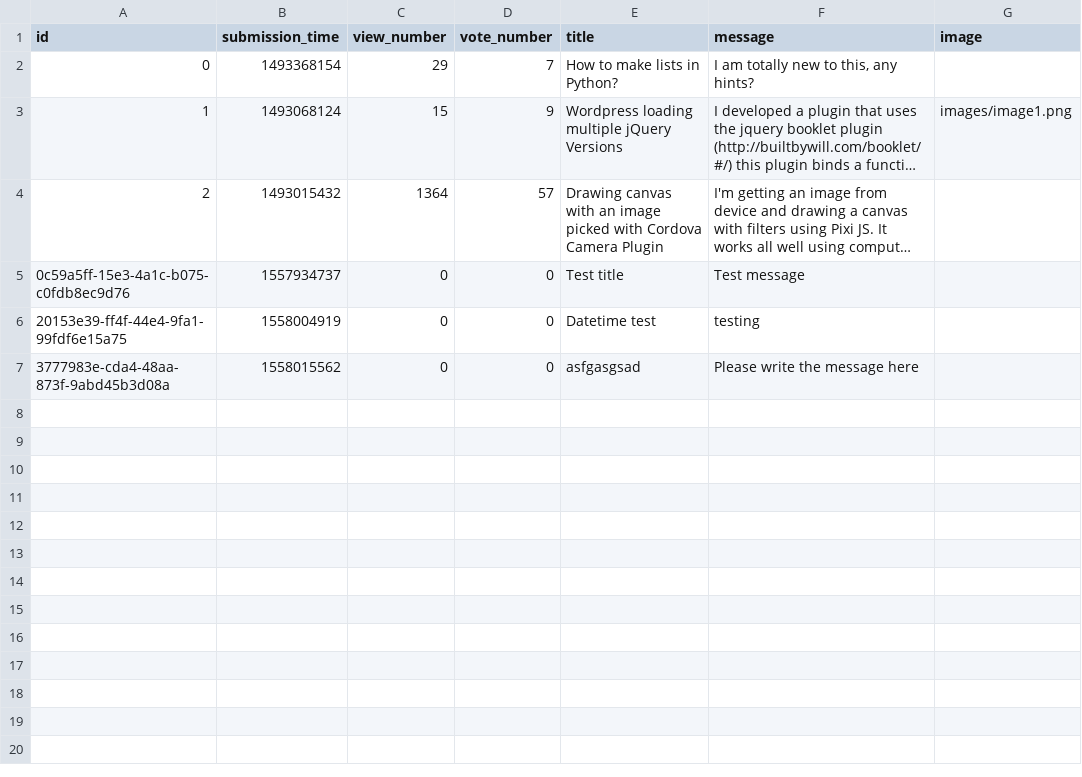
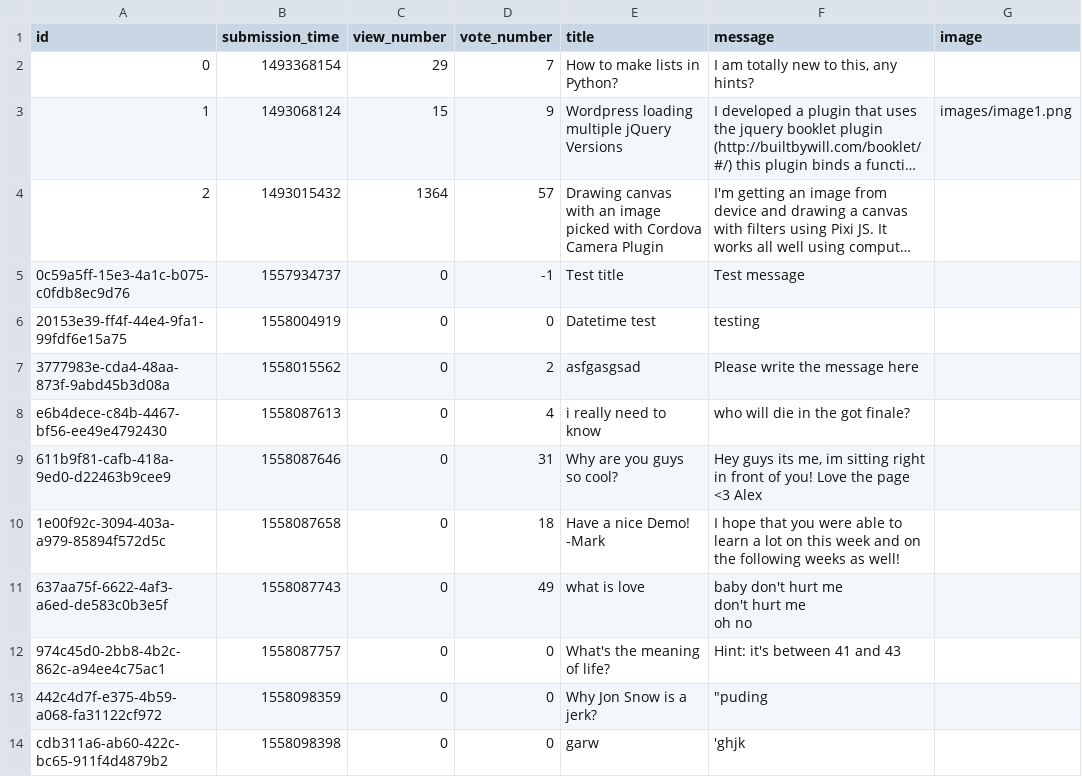
Before and after one commit to VerhoczkiMarton/ask-mate-python, a CSV file: questions.csv, drawn as a sheet; long unchanged cells end in …; ↵ is a line break in a cell; the diff names each change by its address in the sheet, - before the commit and + after, or states it on an @@ line.

```diff
--- a/questions.csv
+++ b/questions.csv
-D5 (vote_number): 0
+D5 (vote_number): -1
-D7 (vote_number): 0
+D7 (vote_number): 2
+row 8: e6b4dece-c84b-4467-bf56-ee49e4792430 | 1558087613 | 0 | 4 | i really need to know | who will die in the got finale?
+row 9: 611b9f81-cafb-418a-9ed0-d22463b9cee9 | 1558087646 | 0 | 31 | Why are you guys so cool? | Hey guys its me, im sitting right in front of you! Love the page <3 Alex
+row 10: 1e00f92c-3094-403a-a979-85894f572d5c | 1558087658 | 0 | 18 | Have a nice Demo! -Mark | I hope that you were able to learn a lot on this week and on the following weeks as well!
+row 11: 637aa75f-6622-4af3-a6ed-de583c0b3e5f | 1558087743 | 0 | 49 | what is love | baby don't hurt me ↵ don't hurt me ↵ oh no
+row 12: 974c45d0-2bb8-4b2c-862c-a94ee4c75ac1 | 1558087757 | 0 | 0 | What's the meaning of life? | Hint: it's between 41 and 43
+row 13: 442c4d7f-e375-4b59-a068-fa31122cf972 | 1558098359 | 0 | 0 | Why Jon Snow is a jerk? | "puding
+row 14: cdb311a6-ab60-422c-bc65-911f4d4879b2 | 1558098398 | 0 | 0 | garw | 'ghjk
```
Also changed, not shown: 1 other file.
